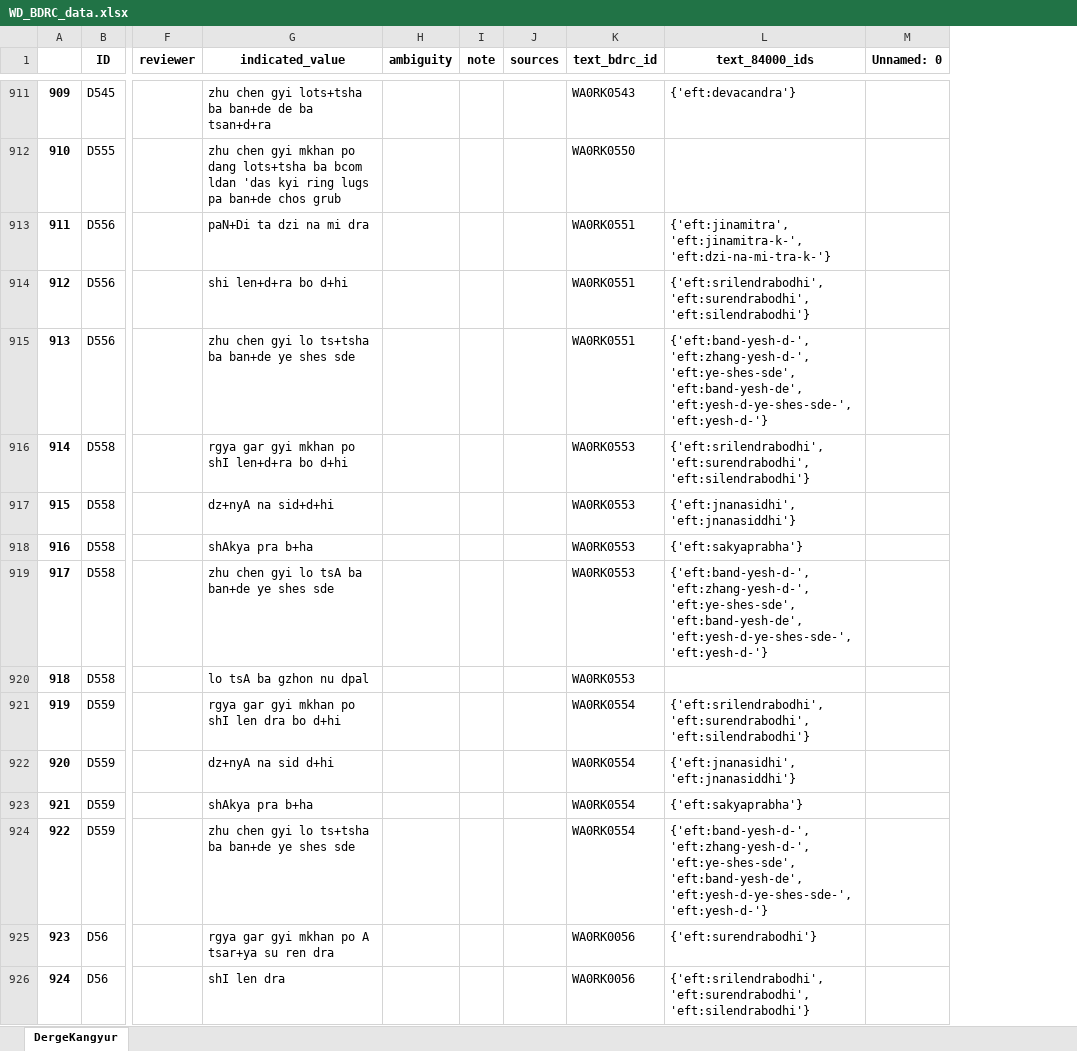
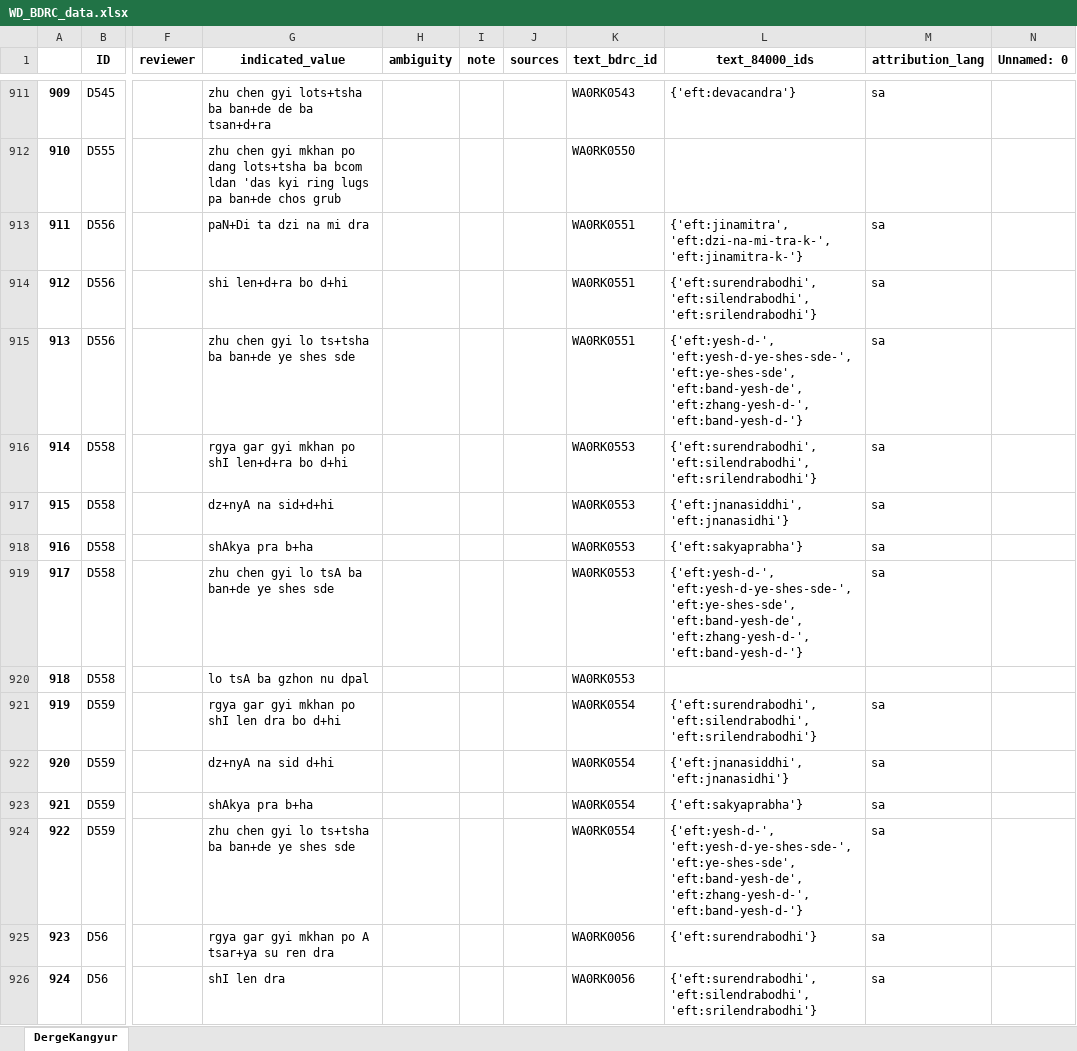
Before and after one commit to wkdewey/xml-parsing, an Excel workbook: WD_BDRC_data.xlsx, sheet DergeKangyur, drawn as a sheet; only a part is shown, gaps mark what is left out; values as stored, in another font and other column widths than the file's, no borders; the diff covers the shown part only; the diff names each change by its address in the sheet, - before the commit and + after, or states it on an @@ line.

Commit message:
update spreadsheet with language attribution

```diff
--- a/WD_BDRC_data.xlsx (sheet DergeKangyur)
+++ b/WD_BDRC_data.xlsx (sheet DergeKangyur)
+column M (attribution_lang), rows 911-926: sa |  | sa | sa | sa | sa | sa | sa | sa |  | sa | sa | sa | sa | sa | sa
-L913 (text_84000_ids): {'eft:jinamitra', 'eft:jinamitra-k-', 'eft:dzi-na-mi-tra-k-'}
+L913 (text_84000_ids): {'eft:jinamitra', 'eft:dzi-na-mi-tra-k-', 'eft:jinamitra-k-'}
-L914 (text_84000_ids): {'eft:srilendrabodhi', 'eft:surendrabodhi', 'eft:silendrabodhi'}
+L914 (text_84000_ids): {'eft:surendrabodhi', 'eft:silendrabodhi', 'eft:srilendrabodhi'}
-L915 (text_84000_ids): {'eft:band-yesh-d-', 'eft:zhang-yesh-d-', 'eft:ye-shes-sde', 'eft:band-yesh-de', 'eft:yesh-d-ye-shes-sde-', 'eft:yesh-d-'}
+L915 (text_84000_ids): {'eft:yesh-d-', 'eft:yesh-d-ye-shes-sde-', 'eft:ye-shes-sde', 'eft:band-yesh-de', 'eft:zhang-yesh-d-', 'eft:band-yesh-d-'}
-L916 (text_84000_ids): {'eft:srilendrabodhi', 'eft:surendrabodhi', 'eft:silendrabodhi'}
+L916 (text_84000_ids): {'eft:surendrabodhi', 'eft:silendrabodhi', 'eft:srilendrabodhi'}
-L917 (text_84000_ids): {'eft:jnanasidhi', 'eft:jnanasiddhi'}
+L917 (text_84000_ids): {'eft:jnanasiddhi', 'eft:jnanasidhi'}
-L919 (text_84000_ids): {'eft:band-yesh-d-', 'eft:zhang-yesh-d-', 'eft:ye-shes-sde', 'eft:band-yesh-de', 'eft:yesh-d-ye-shes-sde-', 'eft:yesh-d-'}
+L919 (text_84000_ids): {'eft:yesh-d-', 'eft:yesh-d-ye-shes-sde-', 'eft:ye-shes-sde', 'eft:band-yesh-de', 'eft:zhang-yesh-d-', 'eft:band-yesh-d-'}
-L921 (text_84000_ids): {'eft:srilendrabodhi', 'eft:surendrabodhi', 'eft:silendrabodhi'}
+L921 (text_84000_ids): {'eft:surendrabodhi', 'eft:silendrabodhi', 'eft:srilendrabodhi'}
-L922 (text_84000_ids): {'eft:jnanasidhi', 'eft:jnanasiddhi'}
+L922 (text_84000_ids): {'eft:jnanasiddhi', 'eft:jnanasidhi'}
-L924 (text_84000_ids): {'eft:band-yesh-d-', 'eft:zhang-yesh-d-', 'eft:ye-shes-sde', 'eft:band-yesh-de', 'eft:yesh-d-ye-shes-sde-', 'eft:yesh-d-'}
+L924 (text_84000_ids): {'eft:yesh-d-', 'eft:yesh-d-ye-shes-sde-', 'eft:ye-shes-sde', 'eft:band-yesh-de', 'eft:zhang-yesh-d-', 'eft:band-yesh-d-'}
-L926 (text_84000_ids): {'eft:srilendrabodhi', 'eft:surendrabodhi', 'eft:silendrabodhi'}
+L926 (text_84000_ids): {'eft:surendrabodhi', 'eft:silendrabodhi', 'eft:srilendrabodhi'}
```
Also changed, not shown: 556 edited cells elsewhere in this sheet, all_person_matches.xlsx, data-export/ATII - Tentative template.xlsx, 4 other files.
